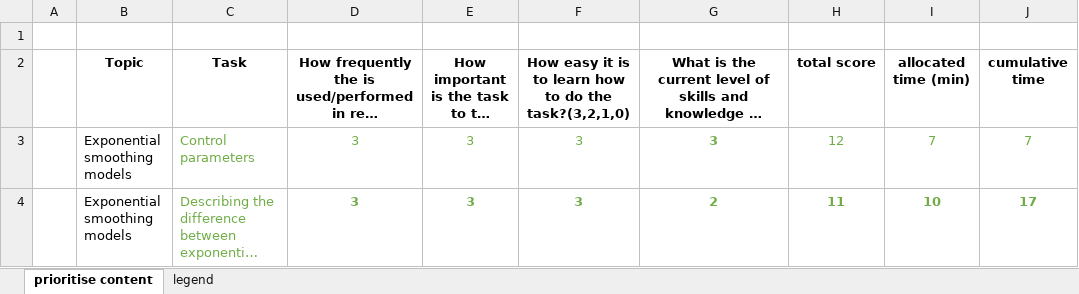
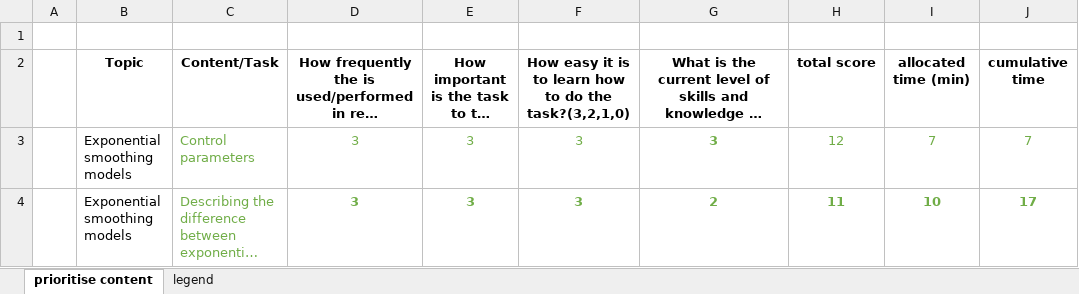
Before and after one commit to bahmanrostamitabar/BRTblog, an Excel workbook: content/post/2020-06-29-teaching-a-2-days-forecasting-in-r-workshop-virtually/priority.xlsx, sheet prioritise content, drawn as a sheet; only a part is shown; long unchanged cells end in …; values as stored, in another font and other column widths than the file's, no borders; the diff names each change by its address in the sheet, - before the commit and + after, or states it on an @@ line.

```diff
--- a/content/post/2020-06-29-teaching-a-2-days-forecasting-in-r-workshop-virtually/priority.xlsx (sheet prioritise content)
+++ b/content/post/2020-06-29-teaching-a-2-days-forecasting-in-r-workshop-virtually/priority.xlsx (sheet prioritise content)
-C2: Task
+C2: Content/Task
```
Also changed, not shown: 5 other files.
